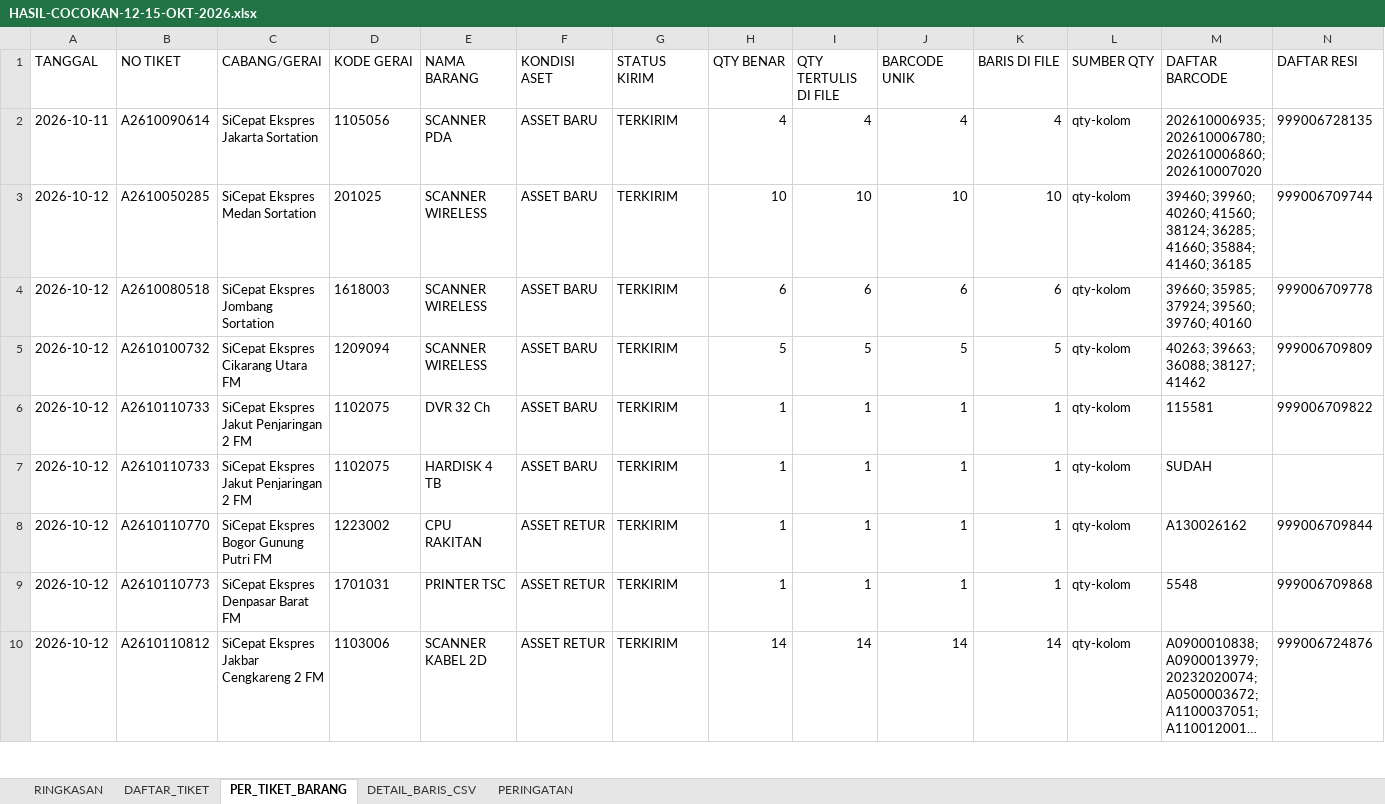
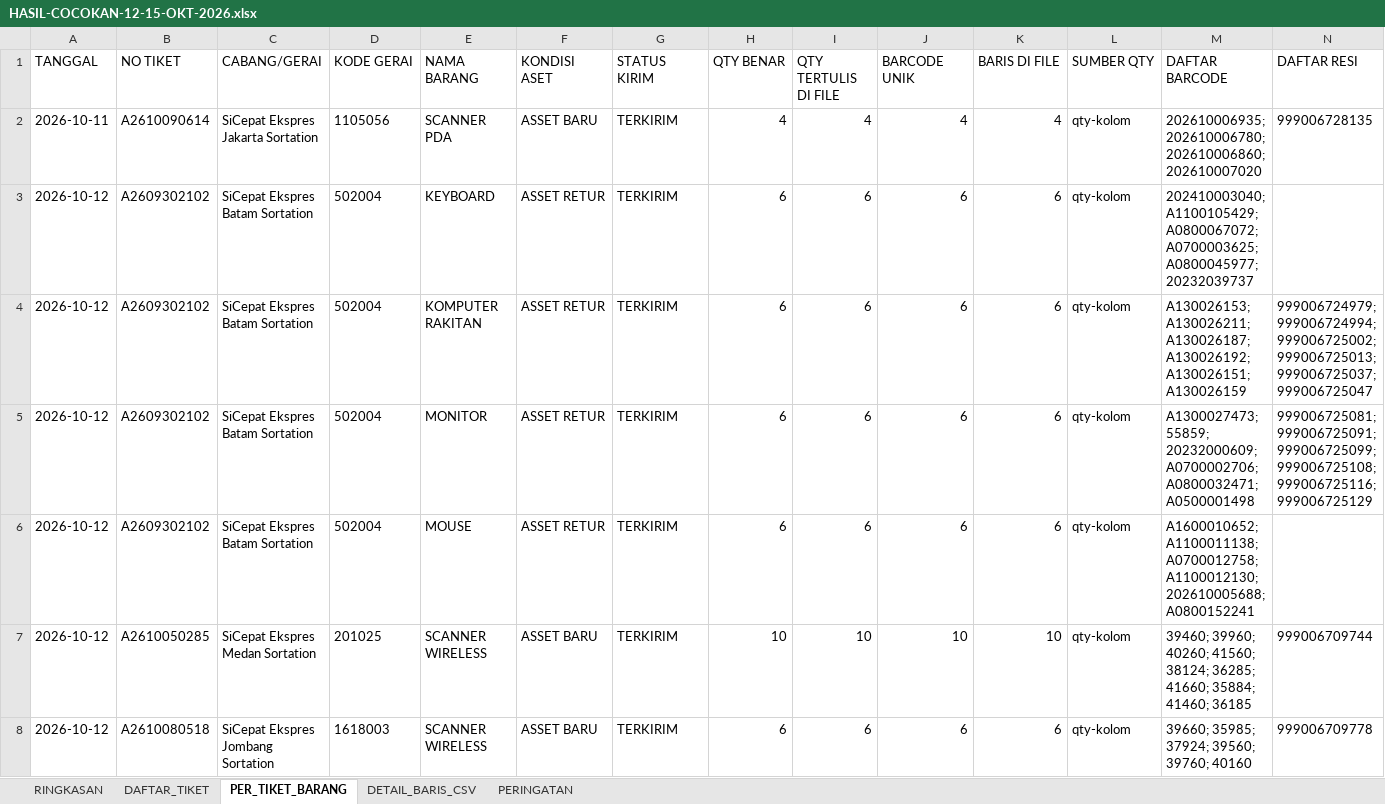
Before and after one commit to saintanggi/assetflow, an Excel workbook: rekonsiliasi/HASIL-COCOKAN-12-15-OKT-2026.xlsx, sheet PER_TIKET_BARANG, drawn as a sheet; only a part is shown; the shorter side is filled out with more unchanged rows; long unchanged cells end in …; values as stored, in another font and other column widths than the file's, no borders; rows hold the shown columns only; the diff covers the shown part only; the diff names each change by its address in the sheet, - before the commit and + after, or states it on an @@ line.

Commit message:
Rekonsiliasi: tanggal blok tanpa-tanggal (A2609302102 Batam Sortation + A2610080552) diputuskan 12 Okt 2026 berdasarkan hasil cek Supabase (DB lama 11 Okt = 12 kena bug -1 hari) — regenerasi file upload-ulang 13 OKT, Excel, expected-lines, dan SQL CEK; SQL PERBAIKI tidak berubah
Co-authored-by: arena-agent <297053741+arena-agent@users.noreply.github.com>

```diff
--- a/rekonsiliasi/HASIL-COCOKAN-12-15-OKT-2026.xlsx (sheet PER_TIKET_BARANG)
+++ b/rekonsiliasi/HASIL-COCOKAN-12-15-OKT-2026.xlsx (sheet PER_TIKET_BARANG)
+row 3: 2026-10-12 | A2609302102 | SiCepat Ekspres Batam Sortation | 502004 | KEYBOARD | ASSET RETUR | TERKIRIM | 6 | 6 | 6 | 6 | qty-kolom | 202410003040; A1100105429; A0800067072; A0700003625; A0800045977; 20232039737
+row 4: 2026-10-12 | A2609302102 | SiCepat Ekspres Batam Sortation | 502004 | KOMPUTER RAKITAN | ASSET RETUR | TERKIRIM | 6 | 6 | 6 | 6 | qty-kolom | A130026153; A130026211; A130026187; A130026192; A130026151; A130026159 | 999006724979; 999006724994; 999006725002; 999006725013; 999006725037; 999006725047
+row 5: 2026-10-12 | A2609302102 | SiCepat Ekspres Batam Sortation | 502004 | MONITOR | ASSET RETUR | TERKIRIM | 6 | 6 | 6 | 6 | qty-kolom | A1300027473; 55859; 20232000609; A0700002706; A0800032471; A0500001498 | 999006725081; 999006725091; 999006725099; 999006725108; 999006725116; 999006725129
+row 6: 2026-10-12 | A2609302102 | SiCepat Ekspres Batam Sortation | 502004 | MOUSE | ASSET RETUR | TERKIRIM | 6 | 6 | 6 | 6 | qty-kolom | A1600010652; A1100011138; A0700012758; A1100012130; 202610005688; A0800152241
```
Also changed, not shown: 1 added row and 5 removed rows elsewhere in this sheet, sheet DAFTAR_TIKET, sheet DETAIL_BARIS_CSV, sheet PERINGATAN, 4 other files.
